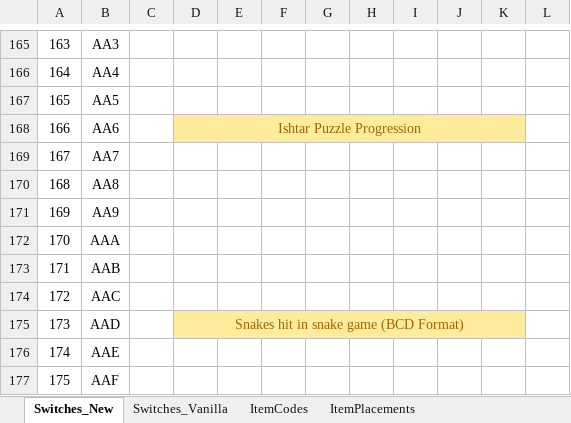
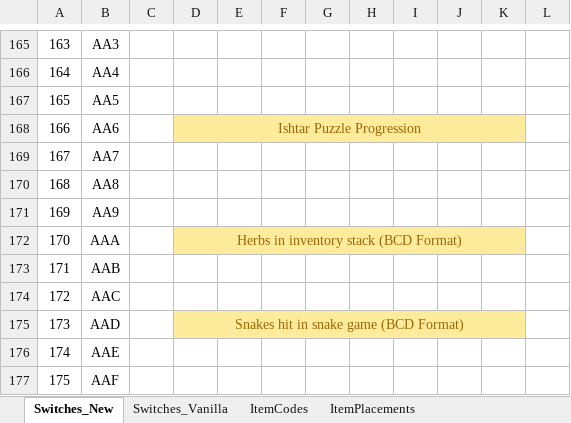
Before and after one commit to Apokalysme/iogr_emotracker_apokalysme, an Excel workbook: scripts/Switches.xlsx, sheet Switches_New, drawn as a sheet; only a part is shown, gaps mark what is left out; values as stored, in another font and other column widths than the file's, no borders; the diff names each change by its address in the sheet, - before the commit and + after, or states it on an @@ line.

Commit message:
v3.5.0.0 (#11)
v3.5.0.0 :
* Autotracker - Items :
  * Change : Manage new stackable herbs

```diff
--- a/scripts/Switches.xlsx (sheet Switches_New)
+++ b/scripts/Switches.xlsx (sheet Switches_New)
-D172: (empty)
+D172: Herbs in inventory stack (BCD Format)
-D172:K172 fill: none
+D172:K172 fill: #FFEB9C
+D172:K172 merged
```
Also changed, not shown: 4 other files.
